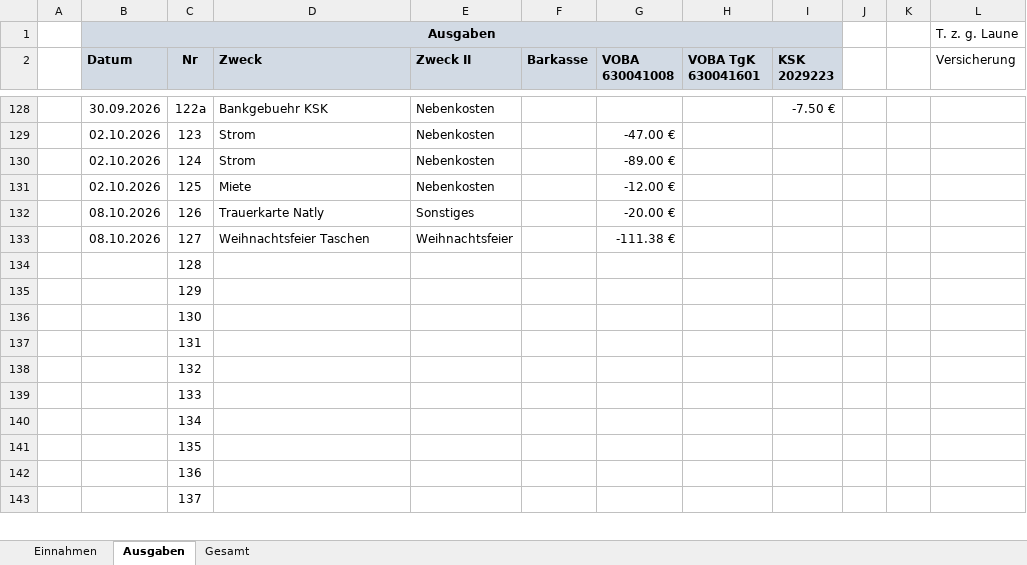
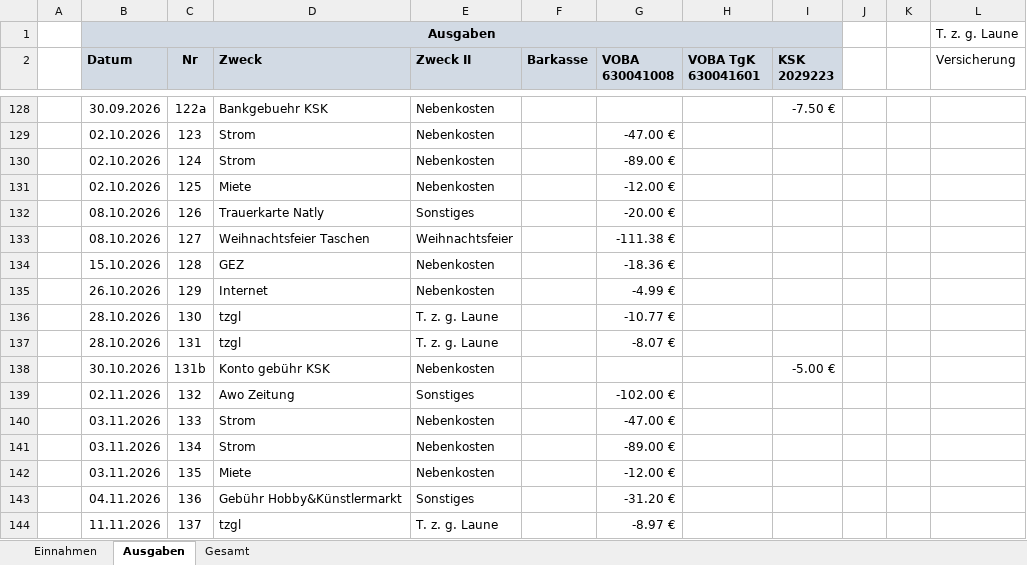
Before and after one commit to bwildner/AWO, an Excel workbook: 2026/AWO_Einnahmen_Ausgaben_2026.xlsx, sheet Ausgaben, drawn as a sheet; only a part is shown, gaps mark what is left out; values as stored, in another font and other column widths than the file's, no borders; conditional formats not drawn; addresses are those after the commit; the diff covers the shown part only; the diff names each change by its address in the sheet, - before the commit and + after, or states it on an @@ line.

```diff
--- a/2026/AWO_Einnahmen_Ausgaben_2026.xlsx (sheet Ausgaben)
+++ b/2026/AWO_Einnahmen_Ausgaben_2026.xlsx (sheet Ausgaben)
-B134 (Datum): (empty)
+B134 (Datum): 15.10.2026
-D134 (Zweck): (empty)
+D134 (Zweck): GEZ
-E134:E135 (Zweck II): (empty)
+E134:E135 (Zweck II): Nebenkosten
-G134 (VOBA 630041008): (empty)
+G134 (VOBA 630041008): -18.36 €
-B135 (Datum): (empty)
+B135 (Datum): 26.10.2026
-D135 (Zweck): (empty)
+D135 (Zweck): Internet
-G135 (VOBA 630041008): (empty)
+G135 (VOBA 630041008): -4.99 €
-B136:B137 (Datum): (empty)
+B136:B137 (Datum): 28.10.2026
-D136:D137 (Zweck): (empty)
+D136:D137 (Zweck): tzgl
-E136:E137 (Zweck II): (empty)
+E136:E137 (Zweck II): T. z. g. Laune
-G136 (VOBA 630041008): (empty)
+G136 (VOBA 630041008): -10.77 €
-G137 (VOBA 630041008): (empty)
+G137 (VOBA 630041008): -8.07 €
+row 138:  | 30.10.2026 | 131b | Konto gebühr KSK | Nebenkosten |  |  |  | -5.00 €
-B139 (Datum): (empty)
+B139 (Datum): 02.11.2026
-D139 (Zweck): (empty)
+D139 (Zweck): Awo Zeitung
-E139 (Zweck II): (empty)
+E139 (Zweck II): Sonstiges
-G139 (VOBA 630041008): (empty)
+G139 (VOBA 630041008): -102.00 €
-B140:B142 (Datum): (empty)
+B140:B142 (Datum): 03.11.2026
-D140:D141 (Zweck): (empty)
+D140:D141 (Zweck): Strom
-E140:E142 (Zweck II): (empty)
+E140:E142 (Zweck II): Nebenkosten
-G140 (VOBA 630041008): (empty)
+G140 (VOBA 630041008): -47.00 €
-G141 (VOBA 630041008): (empty)
+G141 (VOBA 630041008): -89.00 €
-D142 (Zweck): (empty)
+D142 (Zweck): Miete
-G142 (VOBA 630041008): (empty)
+G142 (VOBA 630041008): -12.00 €
-B143 (Datum): (empty)
+B143 (Datum): 04.11.2026
-D143 (Zweck): (empty)
+D143 (Zweck): Gebühr Hobby&Künstlermarkt
-E143 (Zweck II): (empty)
+E143 (Zweck II): Sonstiges
-G143 (VOBA 630041008): (empty)
+G143 (VOBA 630041008): -31.20 €
-B144 (Datum): (empty)
+B144 (Datum): 11.11.2026
-D144 (Zweck): (empty)
+D144 (Zweck): tzgl
-E144 (Zweck II): (empty)
+E144 (Zweck II): T. z. g. Laune
-G144 (VOBA 630041008): (empty)
+G144 (VOBA 630041008): -8.97 €
```
Also changed, not shown: 15 edited cells elsewhere in this sheet, sheet Einnahmen, formulas that keep their value, 10 other files.
